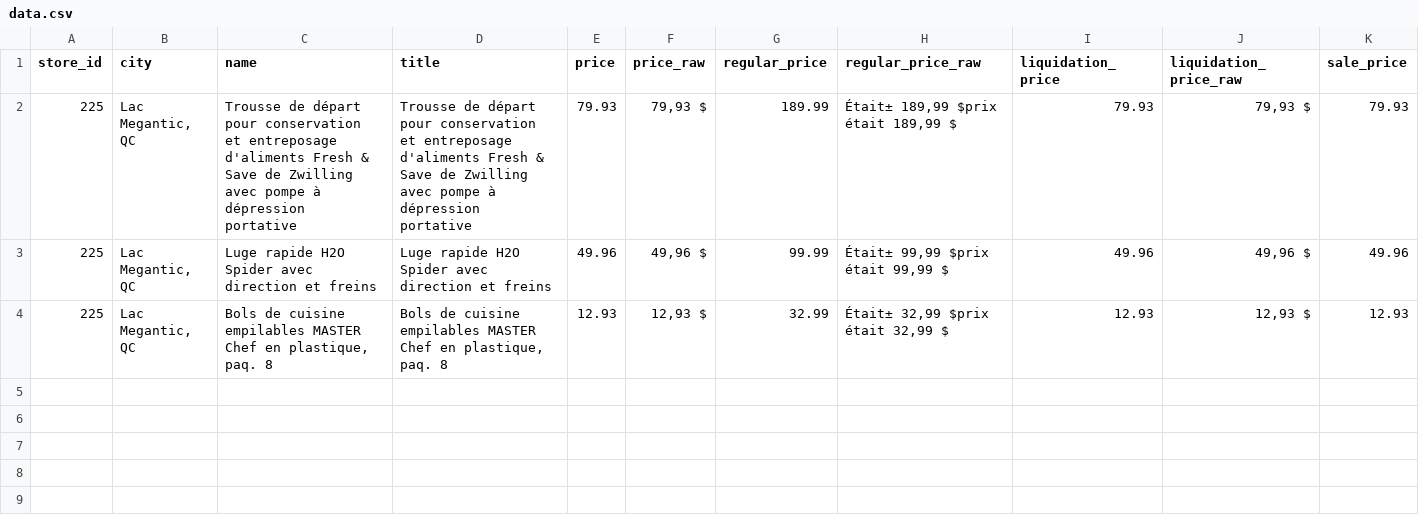
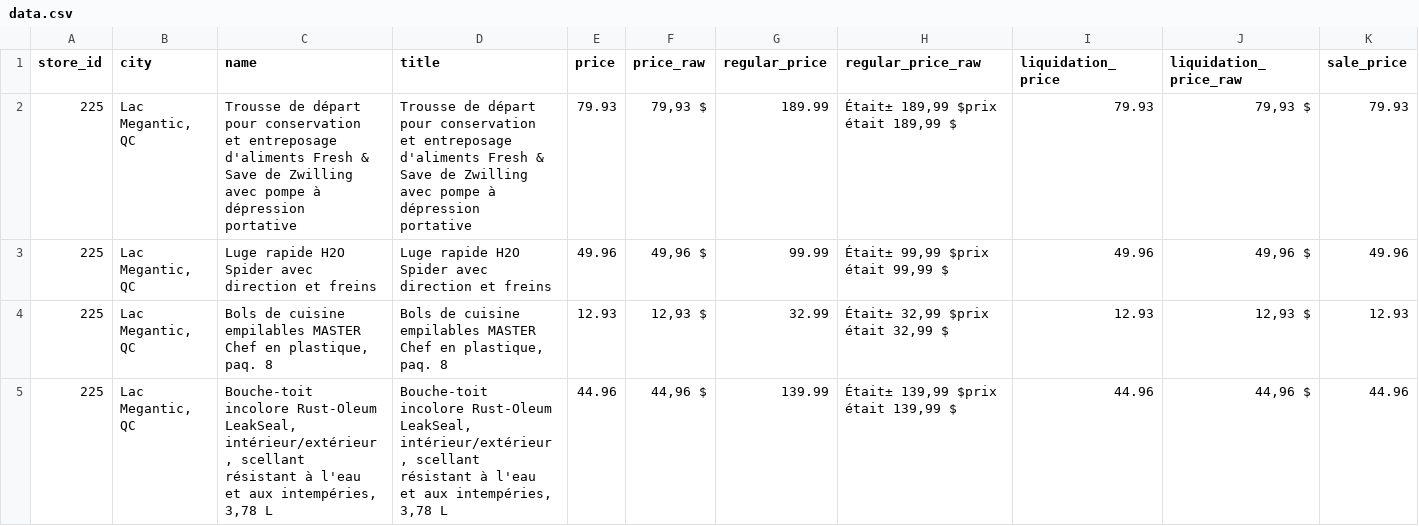
Before and after one commit to Olivier-cousineau/Econo-econo111, a CSV file: outputs/canadiantire/225-lac-megantic-qc/data.csv, drawn as a sheet; only a part is shown; rows hold the shown columns only; the diff names each change by its address in the sheet, - before the commit and + after, or states it on an @@ line.

```diff
--- a/outputs/canadiantire/225-lac-megantic-qc/data.csv
+++ b/outputs/canadiantire/225-lac-megantic-qc/data.csv
+row 5: 225 | Lac Megantic, QC | Bouche-toit incolore Rust-Oleum LeakSeal, intérieur/extérieur, scellant résistant à l'eau et aux intempéries, 3,78 L | Bouche-toit incolore Rust-Oleum LeakSeal, intérieur/extérieur, scellant résistant à l'eau et aux intempéries, 3,78 L | 44.96 | 44,96 $ | 139.99 | Était± 139,99 $prix était 139,99 $ | 44.96 | 44,96 $ | 44.96
```
Also changed, not shown: outputs/canadiantire/101-quebec-vanier-qc/data.csv, outputs/canadiantire/165-levis-qc/data.csv, 6 other files.
